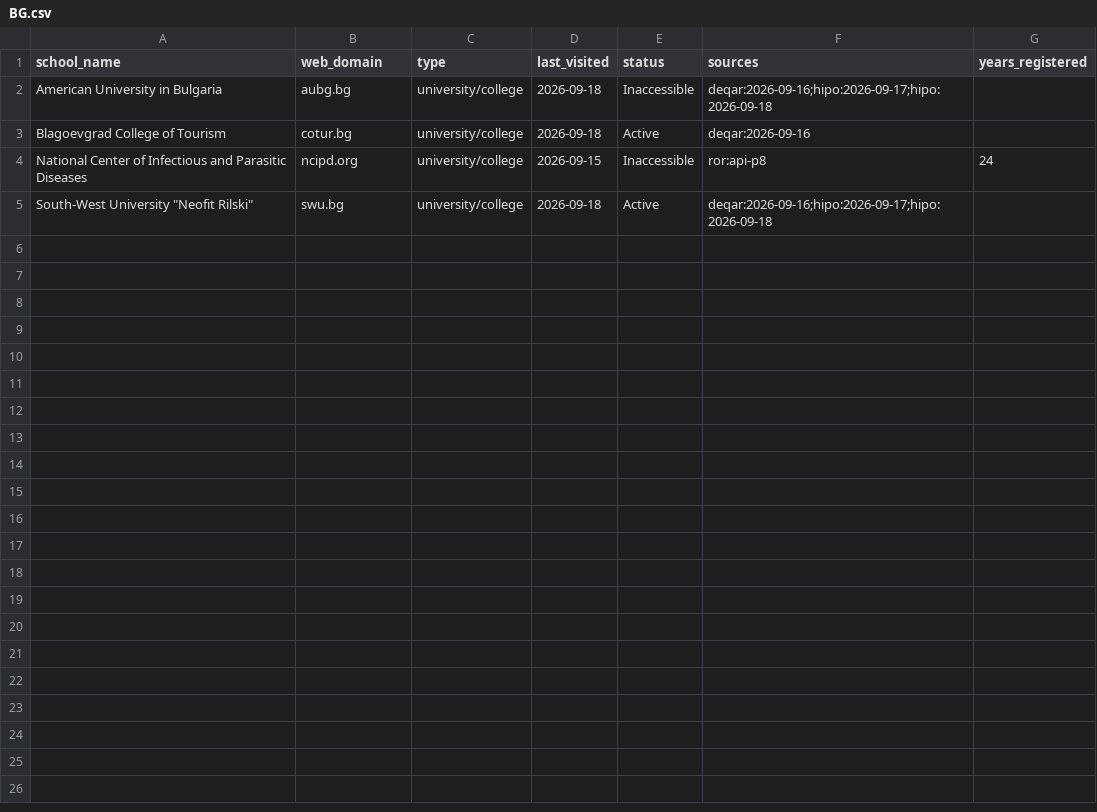
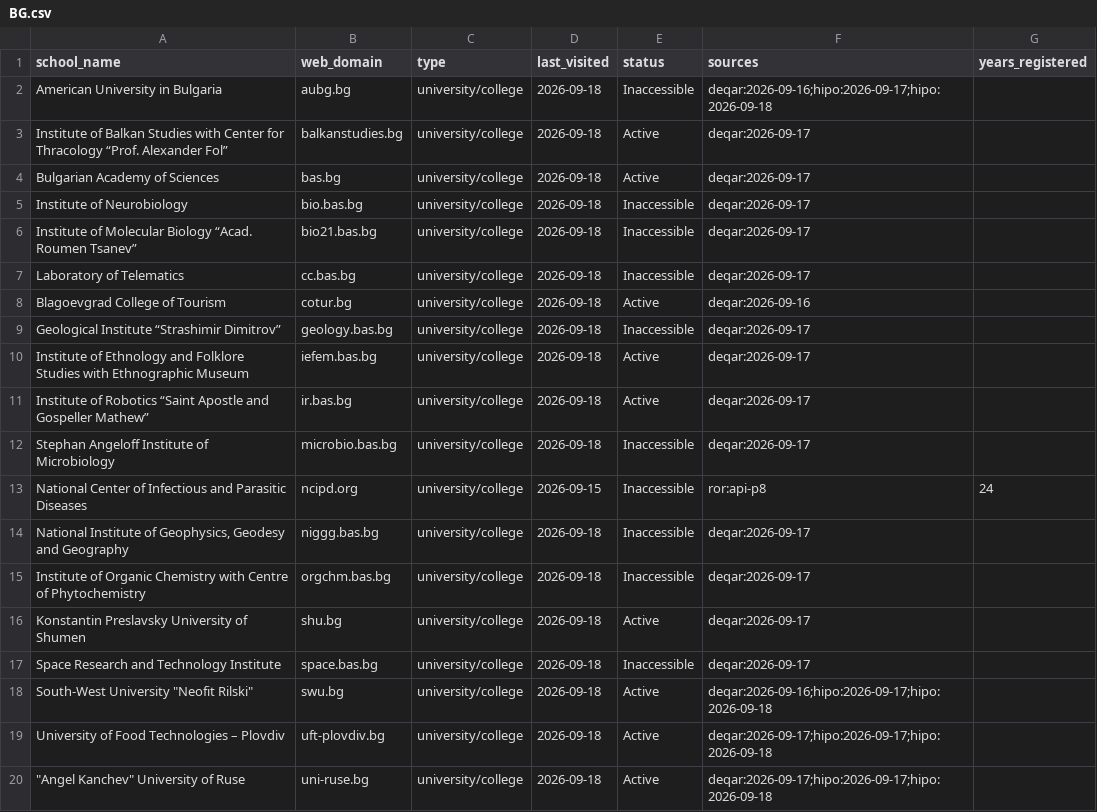
Before and after one commit to yifeiwu/edu-list, a CSV file: data/countries/BG.csv, drawn as a sheet.

```diff
--- a/data/countries/BG.csv
+++ b/data/countries/BG.csv
@@ -2,4 +2,19 @@ school_name,web_domain,type,last_visited,status,sources,years_registered
 American University in Bulgaria,aubg.bg,university/college,2026-09-18,Inaccessible,deqar:2026-09-16;hipo:2026-09-17;hipo:2026-09-18,
+Institute of Balkan Studies with Center for Thracology “Prof. Alexander Fol”,balkanstudies.bg,university/college,2026-09-18,Active,deqar:2026-09-17,
+Bulgarian Academy of Sciences,bas.bg,university/college,2026-09-18,Active,deqar:2026-09-17,
+Institute of Neurobiology,bio.bas.bg,university/college,2026-09-18,Inaccessible,deqar:2026-09-17,
+Institute of Molecular Biology “Acad. Roumen Tsanev”,bio21.bas.bg,university/college,2026-09-18,Inaccessible,deqar:2026-09-17,
+Laboratory of Telematics,cc.bas.bg,university/college,2026-09-18,Inaccessible,deqar:2026-09-17,
 Blagoevgrad College of Tourism,cotur.bg,university/college,2026-09-18,Active,deqar:2026-09-16,
+Geological Institute “Strashimir Dimitrov”,geology.bas.bg,university/college,2026-09-18,Inaccessible,deqar:2026-09-17,
+Institute of Ethnology and Folklore Studies with Ethnographic Museum,iefem.bas.bg,university/college,2026-09-18,Active,deqar:2026-09-17,
+Institute of Robotics “Saint Apostle and Gospeller Mathew”,ir.bas.bg,university/college,2026-09-18,Active,deqar:2026-09-17,
+Stephan Angeloff Institute of Microbiology,microbio.bas.bg,university/college,2026-09-18,Inaccessible,deqar:2026-09-17,
 National Center of Infectious and Parasitic Diseases,ncipd.org,university/college,2026-09-15,Inaccessible,ror:api-p8,24
+"National Institute of Geophysics, Geodesy and Geography",niggg.bas.bg,university/college,2026-09-18,Inaccessible,deqar:2026-09-17,
+Institute of Organic Chemistry with Centre of Phytochemistry,orgchm.bas.bg,university/college,2026-09-18,Inaccessible,deqar:2026-09-17,
+Konstantin Preslavsky University of Shumen,shu.bg,university/college,2026-09-18,Active,deqar:2026-09-17,
+Space Research and Technology Institute,space.bas.bg,university/college,2026-09-18,Inaccessible,deqar:2026-09-17,
 "South-West University ""Neofit Rilski""",swu.bg,university/college,2026-09-18,Active,deqar:2026-09-16;hipo:2026-09-17;hipo:2026-09-18,
+University of Food Technologies – Plovdiv,uft-plovdiv.bg,university/college,2026-09-18,Active,deqar:2026-09-17;hipo:2026-09-17;hipo:2026-09-18,
+"""Angel Kanchev"" University of Ruse",uni-ruse.bg,university/college,2026-09-18,Active,deqar:2026-09-17;hipo:2026-09-17;hipo:2026-09-18,
```
Also changed, not shown: data/countries/AU.csv, data/countries/CA.csv, 17 other files.
